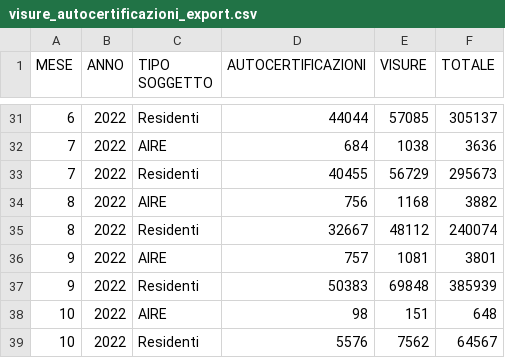
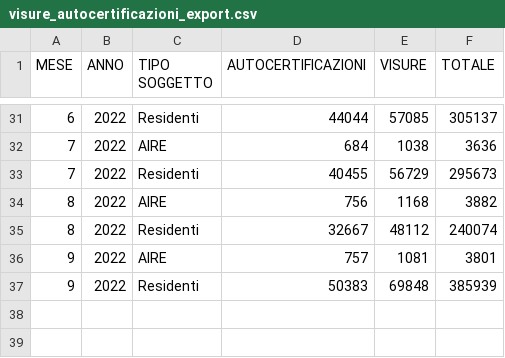
Before and after one commit to apaolacci/samples-data, a CSV file: data/visure_autocertificazioni_export.csv, drawn as a sheet; only a part is shown, gaps mark what is left out.

Commit message:
Update data 18-10-2022 14:31:38.368

```diff
--- a/data/visure_autocertificazioni_export.csv
+++ b/data/visure_autocertificazioni_export.csv
@@ -37,3 +37 @@ MESE,ANNO,TIPO SOGGETTO,AUTOCERTIFICAZIONI,VISURE,TOTALE
 9,2022,Residenti,50383,69848,385939
-10,2022,AIRE,98,151,648
-10,2022,Residenti,5576,7562,64567
```
